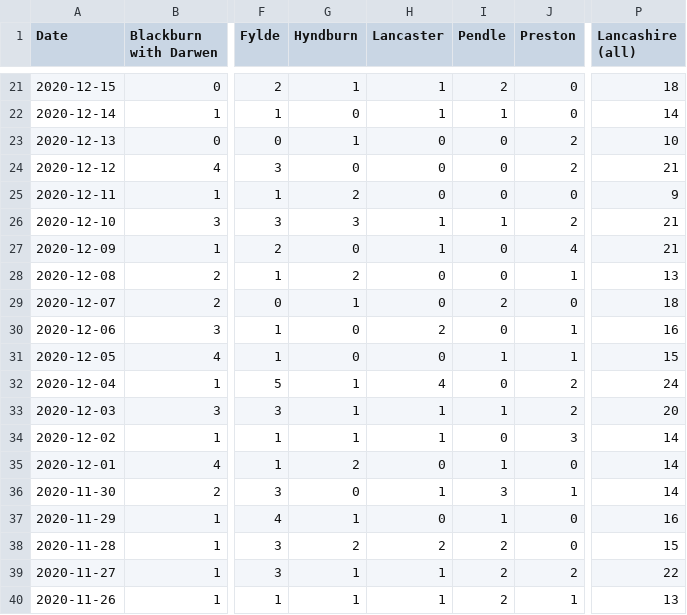
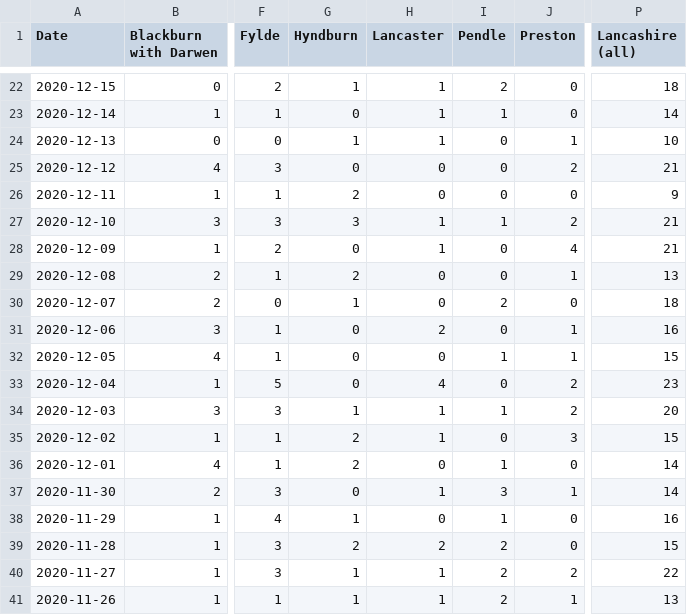
Before and after one commit to paumber/covid-data, a CSV file: Daily_deaths_Lancs.csv, drawn as a sheet; only a part is shown, gaps mark what is left out; addresses are those after the commit; the diff covers the shown part only; the diff names each change by its address in the sheet, - before the commit and + after, or states it on an @@ line.

```diff
--- a/Daily_deaths_Lancs.csv
+++ b/Daily_deaths_Lancs.csv
-H24 (Lancaster): 0
+H24 (Lancaster): 1
-J24 (Preston): 2
+J24 (Preston): 1
-G33 (Hyndburn): 1
+G33 (Hyndburn): 0
-P33 (Lancashire (all)): 24
+P33 (Lancashire (all)): 23
-G35 (Hyndburn): 1
+G35 (Hyndburn): 2
-P35 (Lancashire (all)): 14
+P35 (Lancashire (all)): 15
```
Also changed, not shown: 1 added row and 34 edited cells elsewhere in this file.
